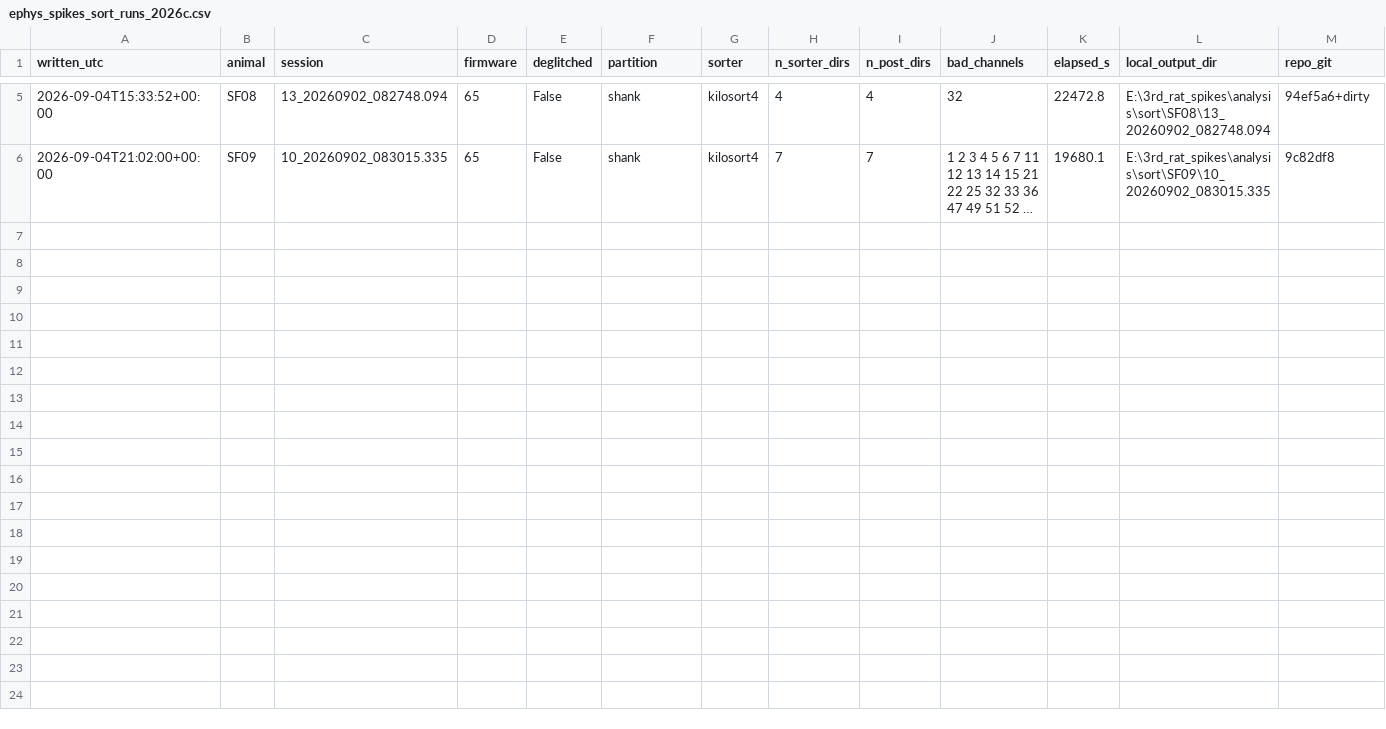
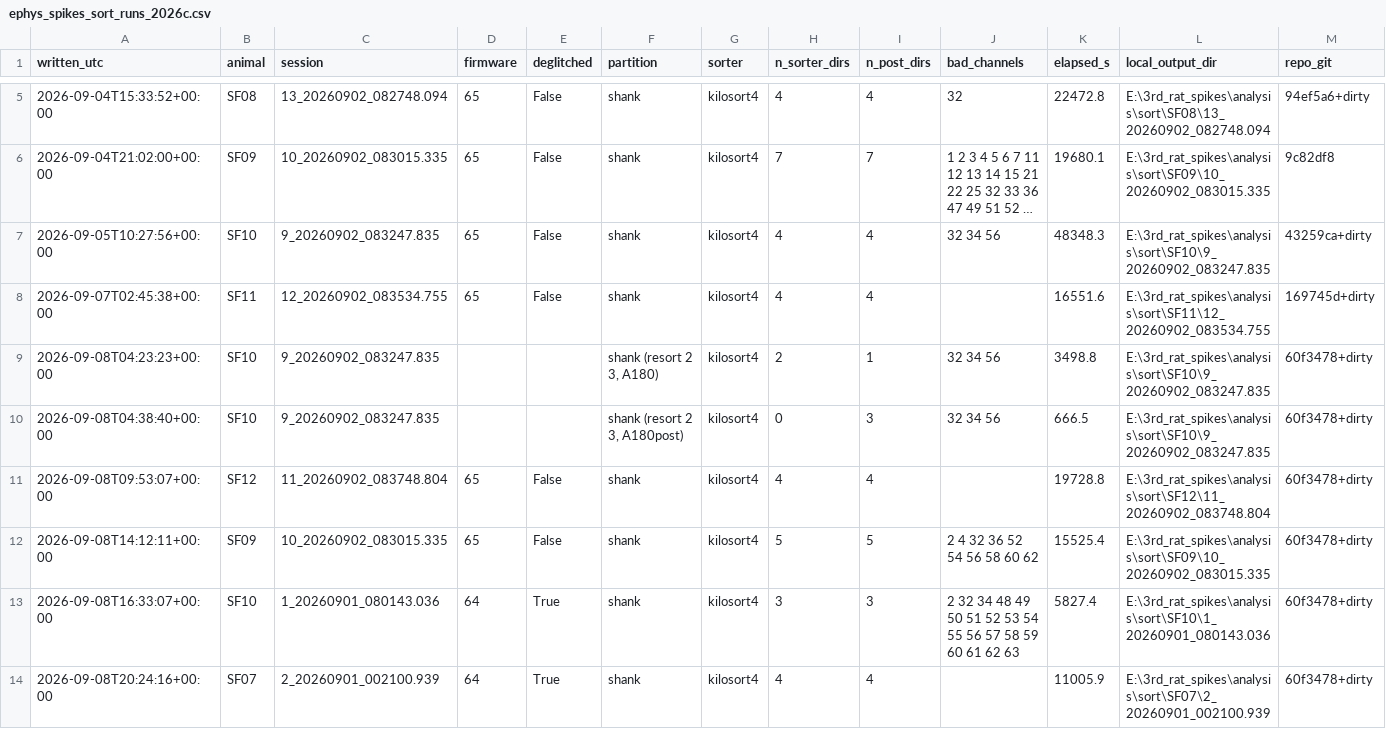
Before and after one commit to amymarple/Field2026_Social_analysis, a CSV file: results/2026c/ephys_spikes/reports/ephys_spikes_sort_runs_2026c.csv, drawn as a sheet; only a part is shown, gaps mark what is left out; long unchanged cells end in …; the diff names each change by its address in the sheet, - before the commit and + after, or states it on an @@ line.

```diff
--- a/results/2026c/ephys_spikes/reports/ephys_spikes_sort_runs_2026c.csv
+++ b/results/2026c/ephys_spikes/reports/ephys_spikes_sort_runs_2026c.csv
+row 7: 2026-09-05T10:27:56+00:00 | SF10 | 9_20260902_083247.835 | 65 | False | shank | kilosort4 | 4 | 4 | 32 34 56 | 48348.3 | E:\3rd_rat_spikes\analysis\sort\SF10\9_20260902_083247.835 | 43259ca+dirty
+row 8: 2026-09-07T02:45:38+00:00 | SF11 | 12_20260902_083534.755 | 65 | False | shank | kilosort4 | 4 | 4 |  | 16551.6 | E:\3rd_rat_spikes\analysis\sort\SF11\12_20260902_083534.755 | 169745d+dirty
+row 9: 2026-09-08T04:23:23+00:00 | SF10 | 9_20260902_083247.835 |  |  | shank (resort 2 3, A180) | kilosort4 | 2 | 1 | 32 34 56 | 3498.8 | E:\3rd_rat_spikes\analysis\sort\SF10\9_20260902_083247.835 | 60f3478+dirty
+row 10: 2026-09-08T04:38:40+00:00 | SF10 | 9_20260902_083247.835 |  |  | shank (resort 2 3, A180post) | kilosort4 | 0 | 3 | 32 34 56 | 666.5 | E:\3rd_rat_spikes\analysis\sort\SF10\9_20260902_083247.835 | 60f3478+dirty
+row 11: 2026-09-08T09:53:07+00:00 | SF12 | 11_20260902_083748.804 | 65 | False | shank | kilosort4 | 4 | 4 |  | 19728.8 | E:\3rd_rat_spikes\analysis\sort\SF12\11_20260902_083748.804 | 60f3478+dirty
+row 12: 2026-09-08T14:12:11+00:00 | SF09 | 10_20260902_083015.335 | 65 | False | shank | kilosort4 | 5 | 5 | 2 4 32 36 52 54 56 58 60 62 | 15525.4 | E:\3rd_rat_spikes\analysis\sort\SF09\10_20260902_083015.335 | 60f3478+dirty
+row 13: 2026-09-08T16:33:07+00:00 | SF10 | 1_20260901_080143.036 | 64 | True | shank | kilosort4 | 3 | 3 | 2 32 34 48 49 50 51 52 53 54 55 56 57 58 59 60 61 62 63 | 5827.4 | E:\3rd_rat_spikes\analysis\sort\SF10\1_20260901_080143.036 | 60f3478+dirty
+row 14: 2026-09-08T20:24:16+00:00 | SF07 | 2_20260901_002100.939 | 64 | True | shank | kilosort4 | 4 | 4 |  | 11005.9 | E:\3rd_rat_spikes\analysis\sort\SF07\2_20260901_002100.939 | 60f3478+dirty
```
Also changed, not shown: results/2026c/ephys_spikes/reports/ephys_spikes_ks4_unit_yield_2026c.csv, 32 other files.
